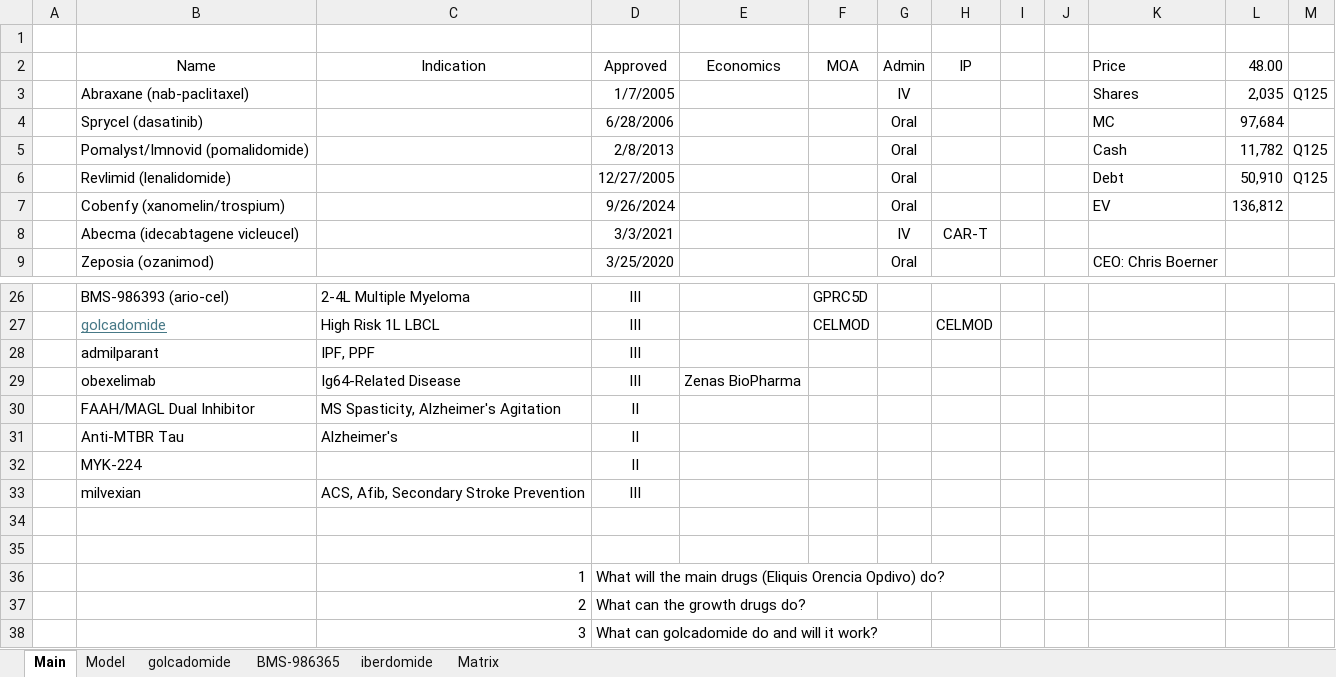
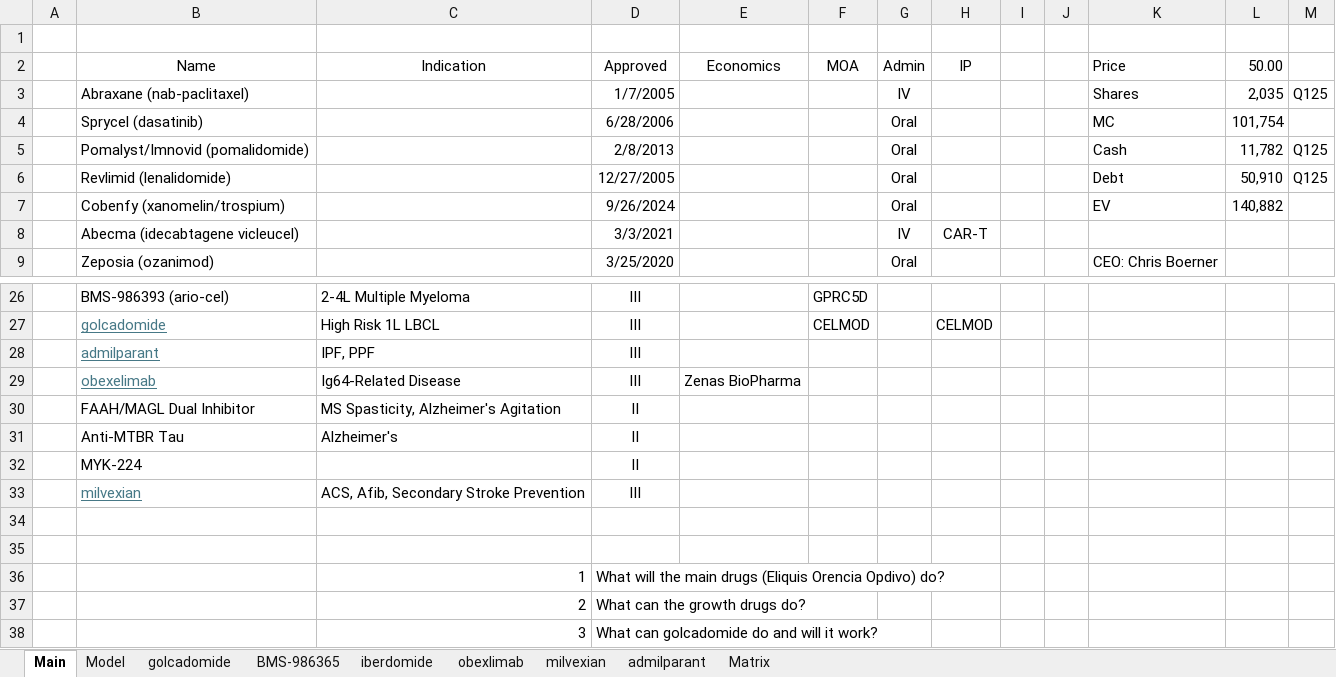
Before and after one commit to LiamRender/models, an Excel workbook: BMY.xlsx, sheet Main, drawn as a sheet; only a part is shown, gaps mark what is left out; values as stored, in another font and other column widths than the file's, no borders; the diff names each change by its address in the sheet, - before the commit and + after, or states it on an @@ line.

```diff
--- a/BMY.xlsx (sheet Main)
+++ b/BMY.xlsx (sheet Main)
+sheet tab: obexlimab
+sheet tab: milvexian
+sheet tab: admilparant
-L2: 48.00
+L2: 50.00
-L4: 97,684
+L4: 101,754
-L7: 136,812
+L7: 140,882
@@ B28:B29 underline: off → on, text colour: black → #467886 @@
@@ B33 underline: off → on, text colour: black → #467886 @@
```
Also changed, not shown: sheet Model, sheet golcadomide, sheet BMS-986365, sheet iberdomide, HALO.xlsx, LULU.xlsx, 23 other files.
